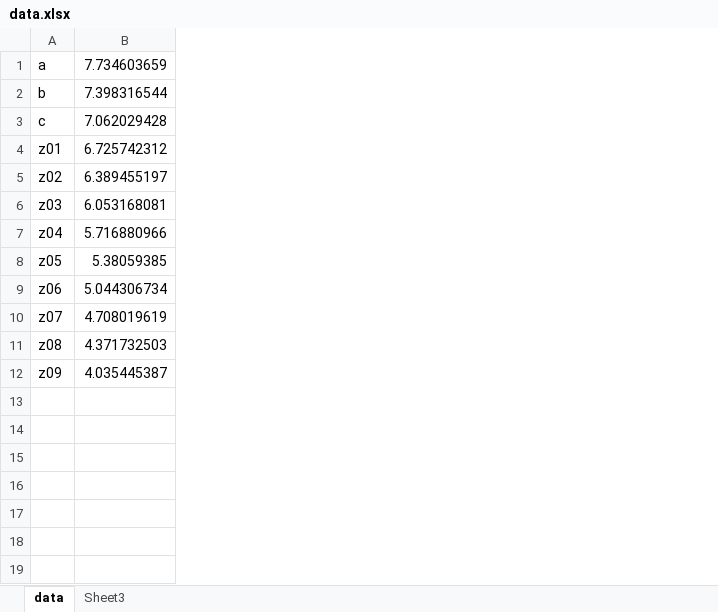
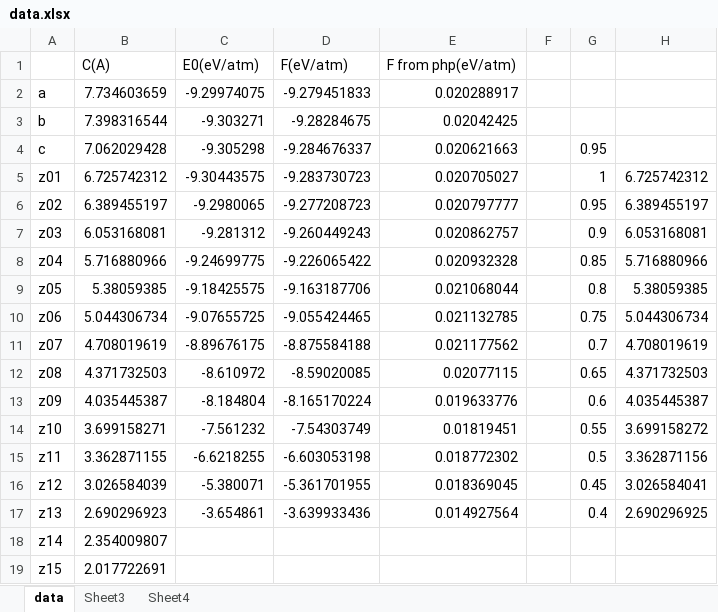
Before and after one commit to YerongLeopard/William, an Excel workbook: data/data.xlsx, sheet data, drawn as a sheet; values as stored, in another font and other column widths than the file's, no borders; addresses are those after the commit; the diff names each change by its address in the sheet, - before the commit and + after, or states it on an @@ line.

Commit message:
revised data after calculating forces

```diff
--- a/data/data.xlsx (sheet data)
+++ b/data/data.xlsx (sheet data)
+sheet tab: Sheet4
+column C, rows 2-13: -9.29974075 | -9.303271 | -9.305298 | -9.30443575 | -9.2980065 | -9.281312 | -9.24699775 | -9.18425575 | -9.07655725 | -8.89676175 | -8.610972 | -8.184804
+column D, rows 2-13: -9.279451833 | -9.28284675 | -9.284676337 | -9.283730723 | -9.277208723 | -9.260449243 | -9.226065422 | -9.163187706 | -9.055424465 | -8.875584188 | -8.59020085 | -8.165170224
+column E, rows 2-13: 0.020288917 | 0.02042425 | 0.020621663 | 0.020705027 | 0.020797777 | 0.020862757 | 0.020932328 | 0.021068044 | 0.021132785 | 0.021177562 | 0.02077115 | 0.019633776
+column F, empty
+column G, rows 4-13: 0.95 | 1 | 0.95 | 0.9 | 0.85 | 0.8 | 0.75 | 0.7 | 0.65 | 0.6
+column H, rows 5-13: 6.725742312 | 6.389455197 | 6.053168081 | 5.716880966 | 5.38059385 | 5.044306734 | 4.708019619 | 4.371732503 | 4.035445387
+row 1:  | C(A) | E0(eV/atm) | F(eV/atm) | F from php(eV/atm)
+row 14: z10 | 3.699158271 | -7.561232 | -7.54303749 | 0.01819451 |  | 0.55 | 3.699158272
+row 15: z11 | 3.362871155 | -6.6218255 | -6.603053198 | 0.018772302 |  | 0.5 | 3.362871156
+row 16: z12 | 3.026584039 | -5.380071 | -5.361701955 | 0.018369045 |  | 0.45 | 3.026584041
+row 17: z13 | 2.690296923 | -3.654861 | -3.639933436 | 0.014927564 |  | 0.4 | 2.690296925
+row 18: z14 | 2.354009807
+row 19: z15 | 2.017722691
```
Also changed, not shown: sheet Sheet3, 2 other files.
